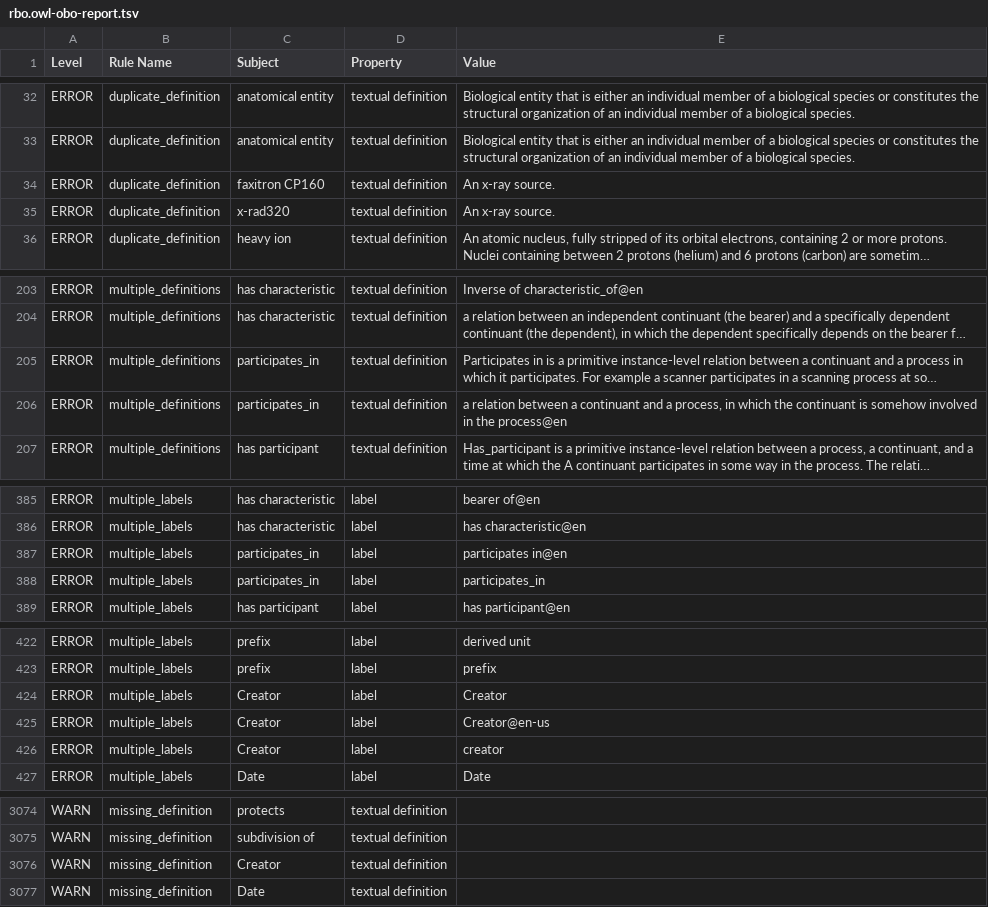
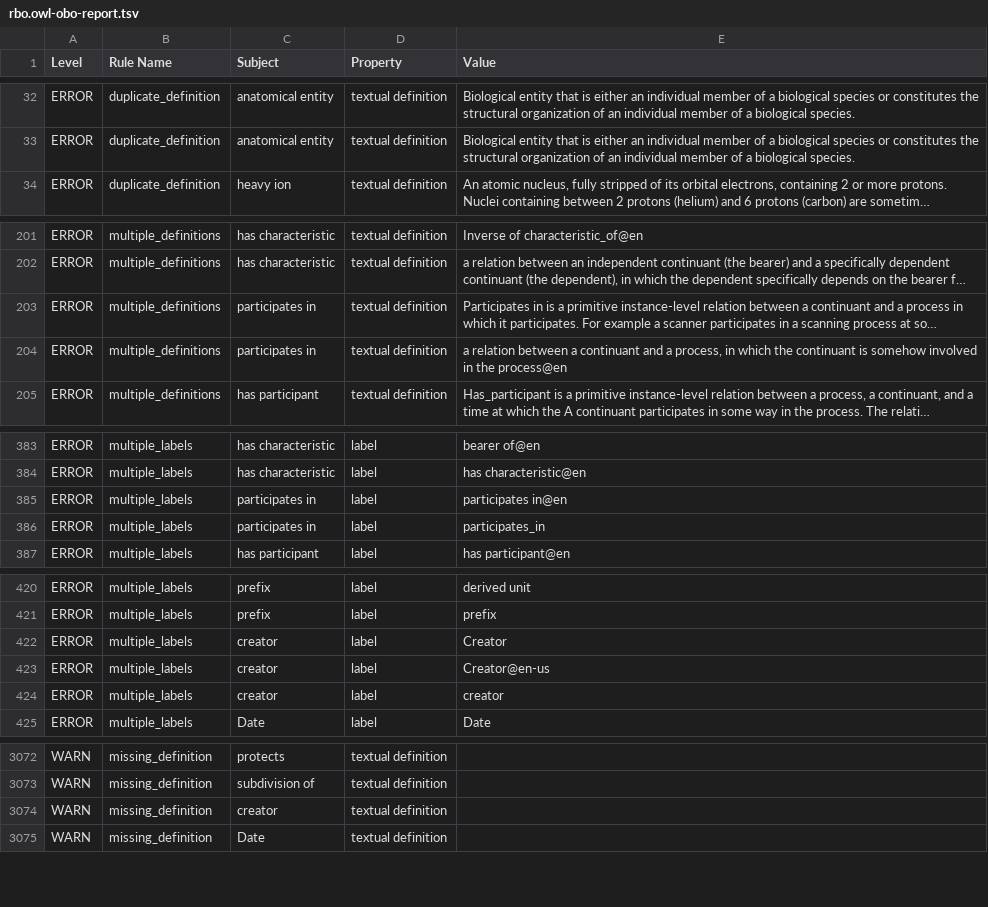
Before and after one commit to Radiobiology-Informatics-Consortium/RBO, a TSV file: src/ontology/reports/rbo.owl-obo-report.tsv, drawn as a sheet; only a part is shown, gaps mark what is left out; long unchanged cells end in …; removed rows and columns are numbered as before the commit, all else as after; the diff covers the shown part only; the diff names each change by its address in the sheet, - before the commit and + after, or states it on an @@ line.

Commit message:
Build wtih intermediaary xray source classes

```diff
--- a/src/ontology/reports/rbo.owl-obo-report.tsv
+++ b/src/ontology/reports/rbo.owl-obo-report.tsv
-row 34: ERROR | duplicate_definition | faxitron CP160 | textual definition | An x-ray source.
-row 35: ERROR | duplicate_definition | x-rad320 | textual definition | An x-ray source.
-C203:C204 (Subject): participates_in
+C203:C204 (Subject): participates in
-C385:C386 (Subject): participates_in
+C385:C386 (Subject): participates in
-C422:C424 (Subject): Creator
+C422:C424 (Subject): creator
-C3074 (Subject): Creator
+C3074 (Subject): creator
```
Also changed, not shown: 1 edited cell elsewhere in this file, src/ontology/reports/class-count-by-prefix.tsv, src/ontology/reports/rbo-edit.owl-obo-report.tsv, 23 other files.
